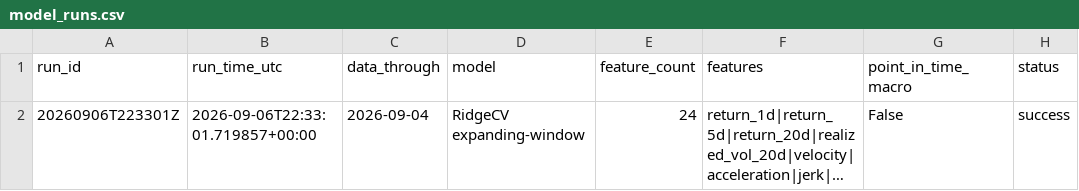
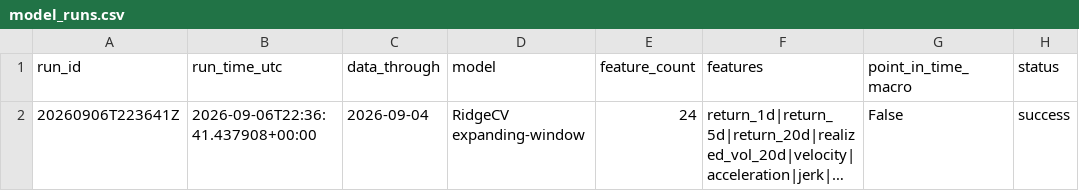
Before and after one commit to rbarrios815/rfup-public-market-signal-lab, a CSV file: docs/data/model_runs.csv, drawn as a sheet; long unchanged cells end in …; the diff names each change by its address in the sheet, - before the commit and + after, or states it on an @@ line.

```diff
--- a/docs/data/model_runs.csv
+++ b/docs/data/model_runs.csv
-A2 (run_id): 20260906T223301Z
+A2 (run_id): 20260906T223641Z
-B2 (run_time_utc): 2026-09-06T22:33:01.719857+00:00
+B2 (run_time_utc): 2026-09-06T22:36:41.437908+00:00
```
Also changed, not shown: 1 other file.
